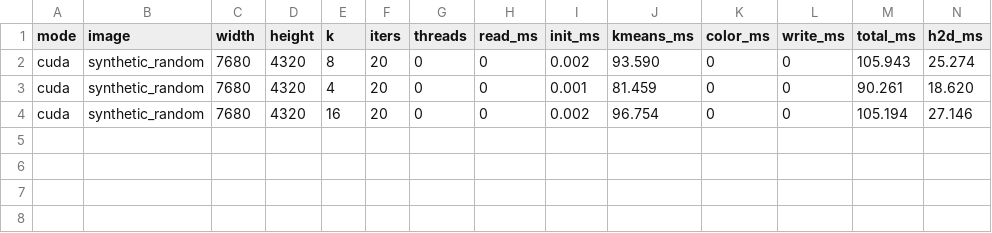
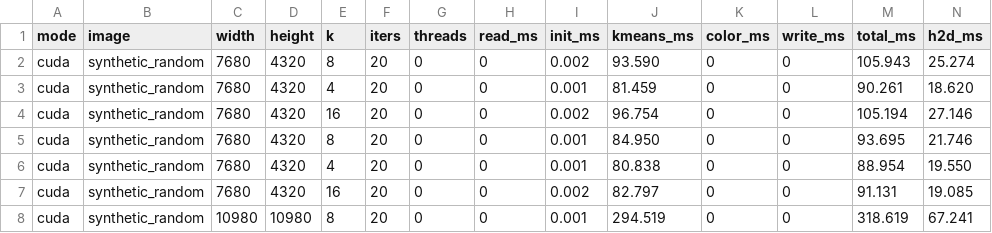
Before and after one commit to wisamWR/PemetaanLahan, a CSV file: bench/results/cuda_shared.csv, drawn as a sheet; only a part is shown; rows hold the shown columns only; the diff names each change by its address in the sheet, - before the commit and + after, or states it on an @@ line.

Commit message:
feat: L3 CUDA streams dan pinned memory (kmeans_cuda_streams)

```diff
--- a/bench/results/cuda_shared.csv
+++ b/bench/results/cuda_shared.csv
+row 5: cuda | synthetic_random | 7680 | 4320 | 8 | 20 | 0 | 0 | 0.001 | 84.950 | 0 | 0 | 93.695 | 21.746
+row 6: cuda | synthetic_random | 7680 | 4320 | 4 | 20 | 0 | 0 | 0.001 | 80.838 | 0 | 0 | 88.954 | 19.550
+row 7: cuda | synthetic_random | 7680 | 4320 | 16 | 20 | 0 | 0 | 0.002 | 82.797 | 0 | 0 | 91.131 | 19.085
+row 8: cuda | synthetic_random | 10980 | 10980 | 8 | 20 | 0 | 0 | 0.001 | 294.519 | 0 | 0 | 318.619 | 67.241
```
Also changed, not shown: 8 other files.
